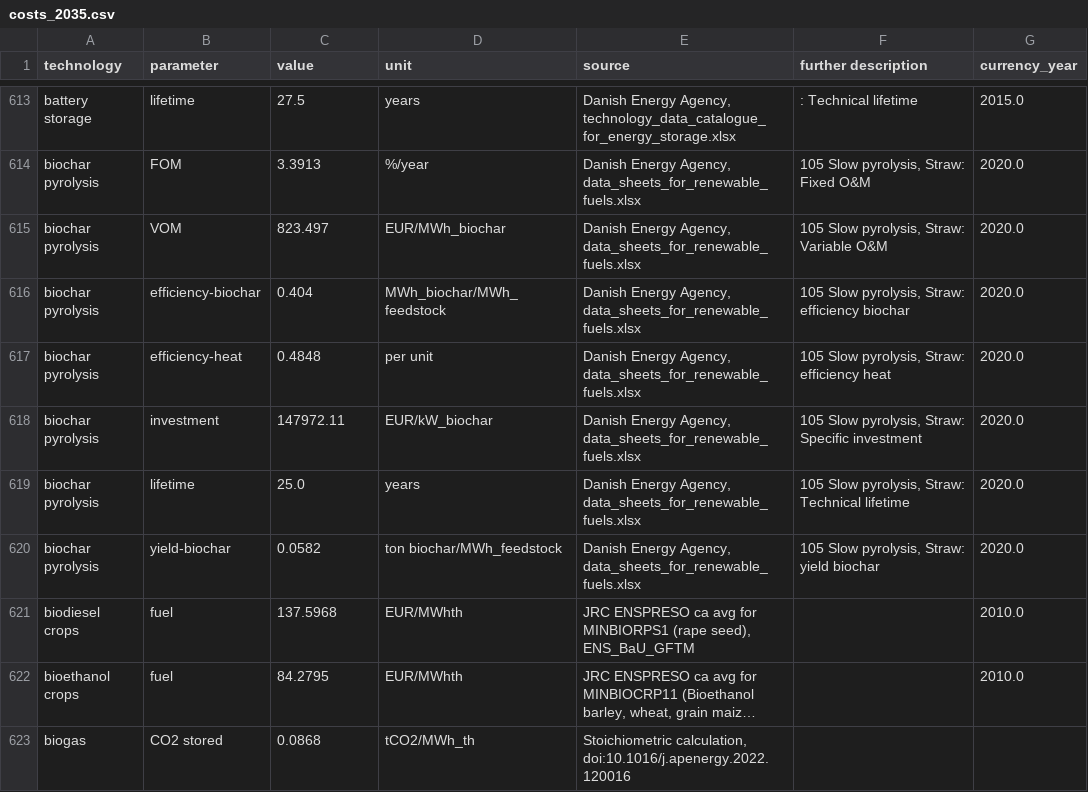
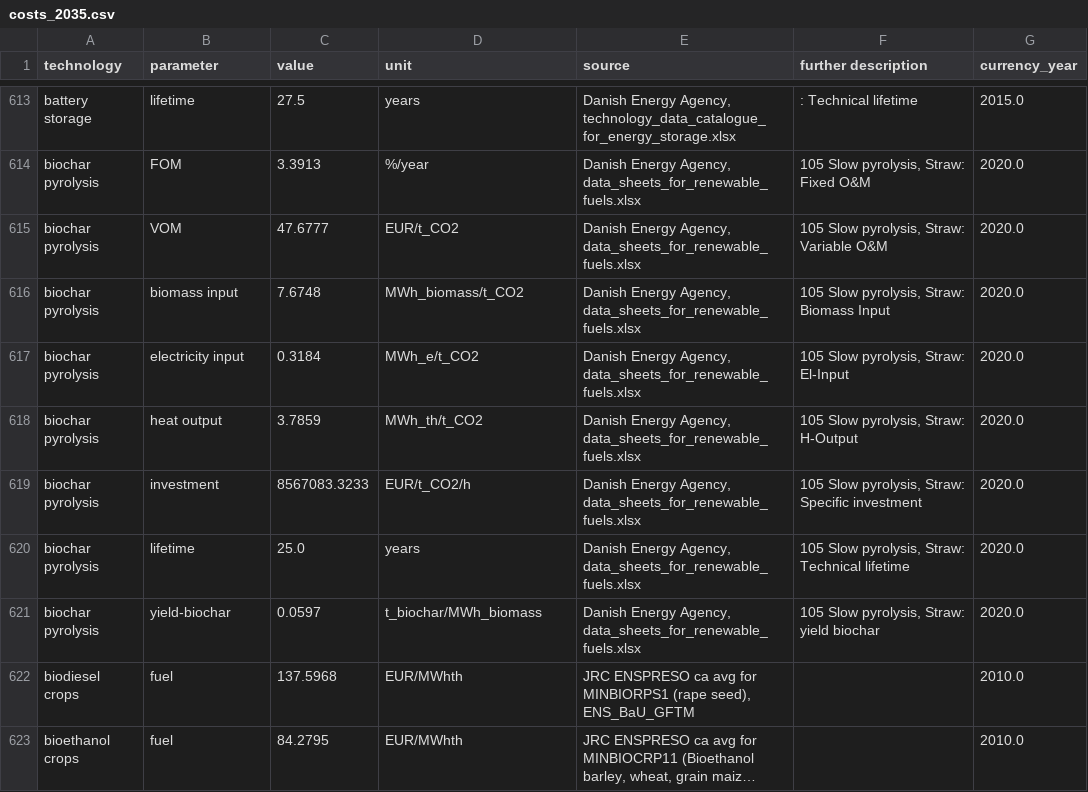
Before and after one commit to PyPSA/technology-data, a CSV file: outputs/costs_2035.csv, drawn as a sheet; only a part is shown, gaps mark what is left out; the shorter side is filled out with more unchanged rows; long unchanged cells end in ….

```diff
--- a/outputs/costs_2035.csv
+++ b/outputs/costs_2035.csv
@@ -620,8 +620,9 @@ battery storage,lifetime,27.5,years,"Danish Energy Agency, technology_data_catal
 biochar pyrolysis,FOM,3.3913,%/year,"Danish Energy Agency, data_sheets_for_renewable_fuels.xlsx","105 Slow pyrolysis, Straw:  Fixed O&M",2020.0
-biochar pyrolysis,VOM,823.497,EUR/MWh_biochar,"Danish Energy Agency, data_sheets_for_renewable_fuels.xlsx","105 Slow pyrolysis, Straw:  Variable O&M",2020.0
-biochar pyrolysis,efficiency-biochar,0.404,MWh_biochar/MWh_feedstock,"Danish Energy Agency, data_sheets_for_renewable_fuels.xlsx","105 Slow pyrolysis, Straw:  efficiency biochar",2020.0
-biochar pyrolysis,efficiency-heat,0.4848,per unit,"Danish Energy Agency, data_sheets_for_renewable_fuels.xlsx","105 Slow pyrolysis, Straw:  efficiency heat",2020.0
-biochar pyrolysis,investment,147972.11,EUR/kW_biochar,"Danish Energy Agency, data_sheets_for_renewable_fuels.xlsx","105 Slow pyrolysis, Straw:  Specific investment",2020.0
+biochar pyrolysis,VOM,47.6777,EUR/t_CO2,"Danish Energy Agency, data_sheets_for_renewable_fuels.xlsx","105 Slow pyrolysis, Straw:  Variable O&M",2020.0
+biochar pyrolysis,biomass input,7.6748,MWh_biomass/t_CO2,"Danish Energy Agency, data_sheets_for_renewable_fuels.xlsx","105 Slow pyrolysis, Straw:  Biomass Input",2020.0
+biochar pyrolysis,electricity input,0.3184,MWh_e/t_CO2,"Danish Energy Agency, data_sheets_for_renewable_fuels.xlsx","105 Slow pyrolysis, Straw:  El-Input",2020.0
+biochar pyrolysis,heat output,3.7859,MWh_th/t_CO2,"Danish Energy Agency, data_sheets_for_renewable_fuels.xlsx","105 Slow pyrolysis, Straw:  H-Output",2020.0
+biochar pyrolysis,investment,8567083.3233,EUR/t_CO2/h,"Danish Energy Agency, data_sheets_for_renewable_fuels.xlsx","105 Slow pyrolysis, Straw:  Specific investment",2020.0
 biochar pyrolysis,lifetime,25.0,years,"Danish Energy Agency, data_sheets_for_renewable_fuels.xlsx","105 Slow pyrolysis, Straw:  Technical lifetime",2020.0
-biochar pyrolysis,yield-biochar,0.0582,ton biochar/MWh_feedstock,"Danish Energy Agency, data_sheets_for_renewable_fuels.xlsx","105 Slow pyrolysis, Straw:  yield biochar",2020.0
+biochar pyrolysis,yield-biochar,0.0597,t_biochar/MWh_biomass,"Danish Energy Agency, data_sheets_for_renewable_fuels.xlsx","105 Slow pyrolysis, Straw:  yield biochar",2020.0
 biodiesel crops,fuel,137.5968,EUR/MWhth,"JRC ENSPRESO ca avg for MINBIORPS1 (rape seed), ENS_BaU_GFTM",,2010.0
```
Also changed, not shown: outputs/costs_2020.csv, outputs/costs_2025.csv, 12 other files.
